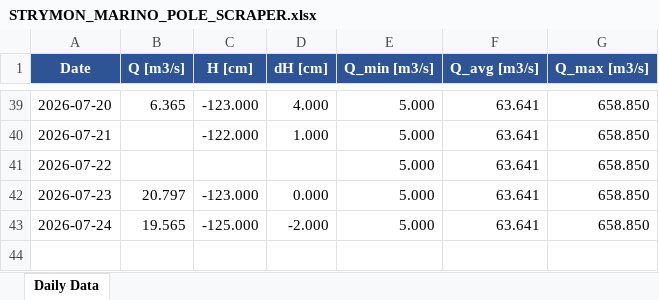
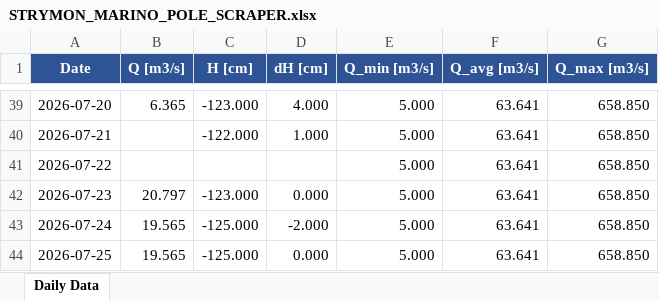
Before and after one commit to nchatzoglou/STRYMON_MARINO_POLE_SCRAPER, an Excel workbook: STRYMON_MARINO_POLE_SCRAPER.xlsx, sheet Daily Data, drawn as a sheet; only a part is shown, gaps mark what is left out; values as stored, in another font and other column widths than the file's, no borders; the diff names each change by its address in the sheet, - before the commit and + after, or states it on an @@ line.

```diff
--- a/STRYMON_MARINO_POLE_SCRAPER.xlsx (sheet Daily Data)
+++ b/STRYMON_MARINO_POLE_SCRAPER.xlsx (sheet Daily Data)
+row 44: 2026-07-25 | 19.565 | -125.000 | 0.000 | 5.000 | 63.641 | 658.850
```
